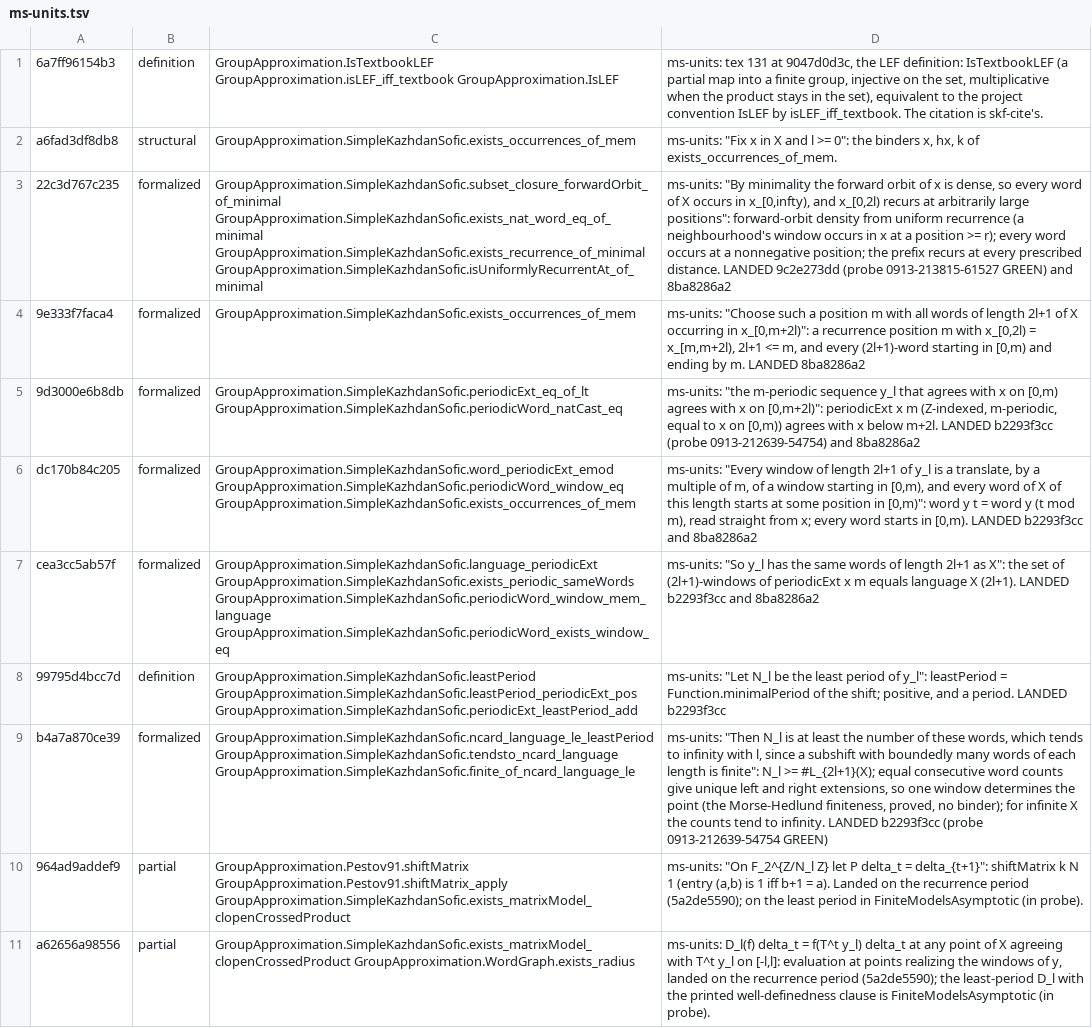
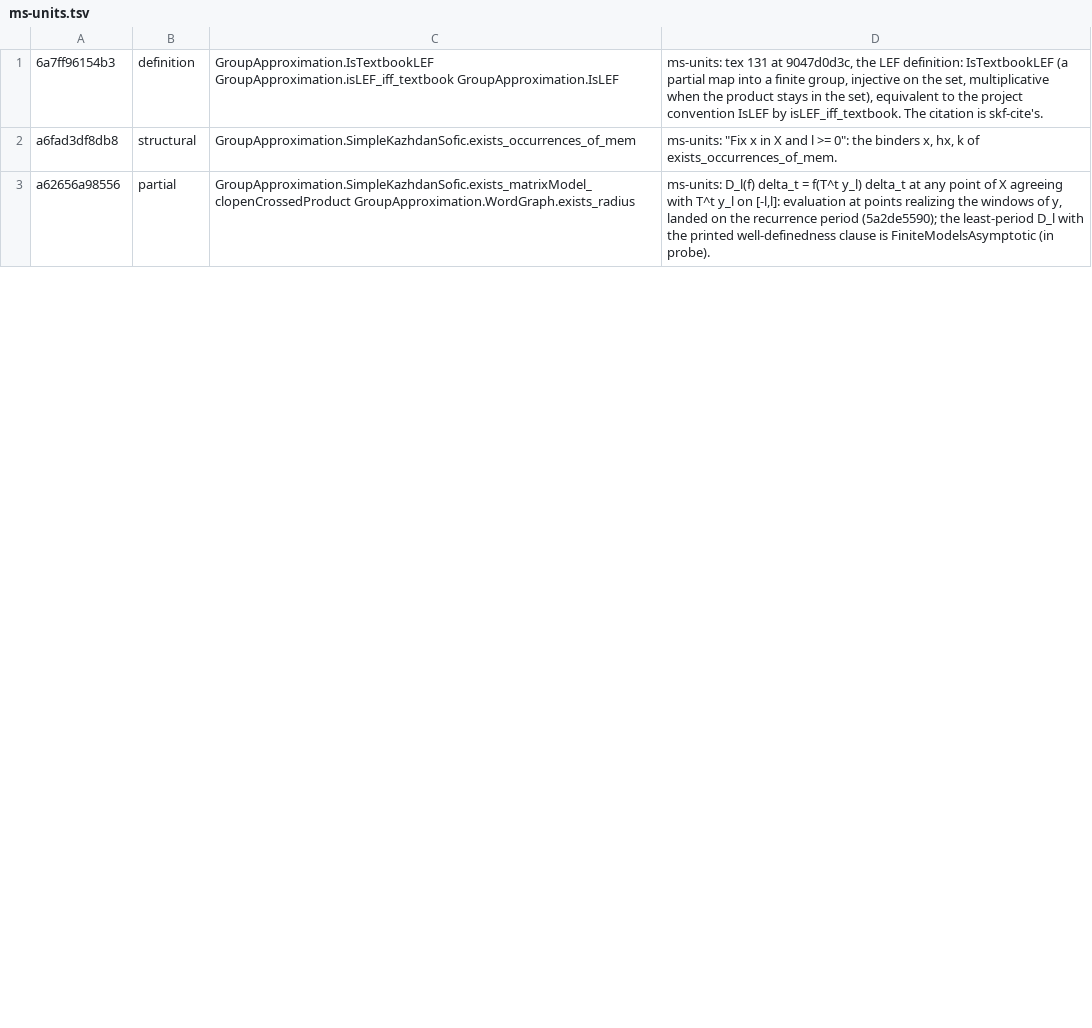
Before and after one commit to SauersML/group-approximation, a TSV file: metadata/sk-census-rows/ms-units.tsv, drawn as a sheet; only a part is shown; removed rows and columns are numbered as before the commit, all else as after; the diff covers the shown part only; the diff names each change by its address in the sheet, - before the commit and + after, or states it on an @@ line.

```diff
--- a/metadata/sk-census-rows/ms-units.tsv
+++ b/metadata/sk-census-rows/ms-units.tsv
-row 3: 22c3d767c235 | formalized | GroupApproximation.SimpleKazhdanSofic.subset_closure_forwardOrbit_of_minimal GroupApproximation.SimpleKazhdanSofic.exists_nat_word_eq_of_minimal GroupApproximation.SimpleKazhdanSofic.exists_recurrence_of_minimal GroupApproximation.SimpleKazhdanSofic.isUniformlyRecurrentAt_of_minimal | ms-units: "By minimality the forward orbit of x is dense, so every word of X occurs in x_[0,infty), and x_[0,2l) recurs at arbitrarily large positions": forward-orbit density from uniform recurrence (a neighbourhood's window occurs in x at a position >= r); every word occurs at a nonnegative position; the prefix recurs at every prescribed distance. LANDED 9c2e273dd (probe 0913-213815-61527 GREEN) and 8ba8286a2
-row 4: 9e333f7faca4 | formalized | GroupApproximation.SimpleKazhdanSofic.exists_occurrences_of_mem | ms-units: "Choose such a position m with all words of length 2l+1 of X occurring in x_[0,m+2l)": a recurrence position m with x_[0,2l) = x_[m,m+2l), 2l+1 <= m, and every (2l+1)-word starting in [0,m) and ending by m. LANDED 8ba8286a2
-row 5: 9d3000e6b8db | formalized | GroupApproximation.SimpleKazhdanSofic.periodicExt_eq_of_lt GroupApproximation.SimpleKazhdanSofic.periodicWord_natCast_eq | ms-units: "the m-periodic sequence y_l that agrees with x on [0,m) agrees with x on [0,m+2l)": periodicExt x m (Z-indexed, m-periodic, equal to x on [0,m)) agrees with x below m+2l. LANDED b2293f3cc (probe 0913-212639-54754) and 8ba8286a2
-row 6: dc170b84c205 | formalized | GroupApproximation.SimpleKazhdanSofic.word_periodicExt_emod GroupApproximation.SimpleKazhdanSofic.periodicWord_window_eq GroupApproximation.SimpleKazhdanSofic.exists_occurrences_of_mem | ms-units: "Every window of length 2l+1 of y_l is a translate, by a multiple of m, of a window starting in [0,m), and every word of X of this length starts at some position in [0,m)": word y t = word y (t mod m), read straight from x; every word starts in [0,m). LANDED b2293f3cc and 8ba8286a2
-row 7: cea3cc5ab57f | formalized | GroupApproximation.SimpleKazhdanSofic.language_periodicExt GroupApproximation.SimpleKazhdanSofic.exists_periodic_sameWords GroupApproximation.SimpleKazhdanSofic.periodicWord_window_mem_language GroupApproximation.SimpleKazhdanSofic.periodicWord_exists_window_eq | ms-units: "So y_l has the same words of length 2l+1 as X": the set of (2l+1)-windows of periodicExt x m equals language X (2l+1). LANDED b2293f3cc and 8ba8286a2
-row 8: 99795d4bcc7d | definition | GroupApproximation.SimpleKazhdanSofic.leastPeriod GroupApproximation.SimpleKazhdanSofic.leastPeriod_periodicExt_pos GroupApproximation.SimpleKazhdanSofic.periodicExt_leastPeriod_add | ms-units: "Let N_l be the least period of y_l": leastPeriod = Function.minimalPeriod of the shift; positive, and a period. LANDED b2293f3cc
-row 9: b4a7a870ce39 | formalized | GroupApproximation.SimpleKazhdanSofic.ncard_language_le_leastPeriod GroupApproximation.SimpleKazhdanSofic.tendsto_ncard_language GroupApproximation.SimpleKazhdanSofic.finite_of_ncard_language_le | ms-units: "Then N_l is at least the number of these words, which tends to infinity with l, since a subshift with boundedly many words of each length is finite": N_l >= #L_{2l+1}(X); equal consecutive word counts give unique left and right extensions, so one window determines the point (the Morse-Hedlund finiteness, proved, no binder); for infinite X the counts tend to infinity. LANDED b2293f3cc (probe 0913-212639-54754 GREEN)
-row 10: 964ad9addef9 | partial | GroupApproximation.Pestov91.shiftMatrix GroupApproximation.Pestov91.shiftMatrix_apply GroupApproximation.SimpleKazhdanSofic.exists_matrixModel_clopenCrossedProduct | ms-units: "On F_2^{Z/N_l Z} let P delta_t = delta_{t+1}": shiftMatrix k N 1 (entry (a,b) is 1 iff b+1 = a). Landed on the recurrence period (5a2de5590); on the least period in FiniteModelsAsymptotic (in probe).
```
Also changed, not shown: 5 added rows and 3 removed rows elsewhere in this file.
